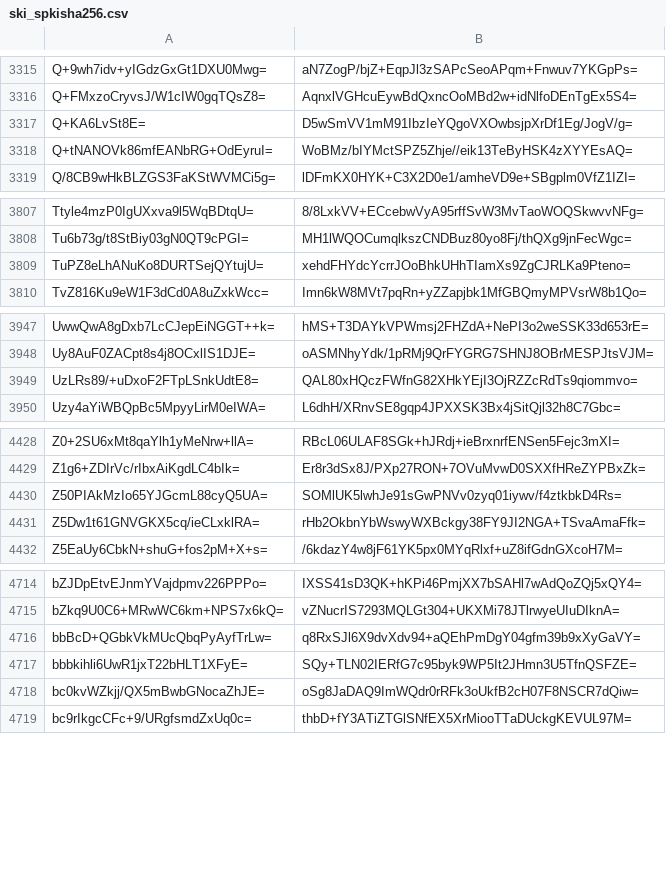
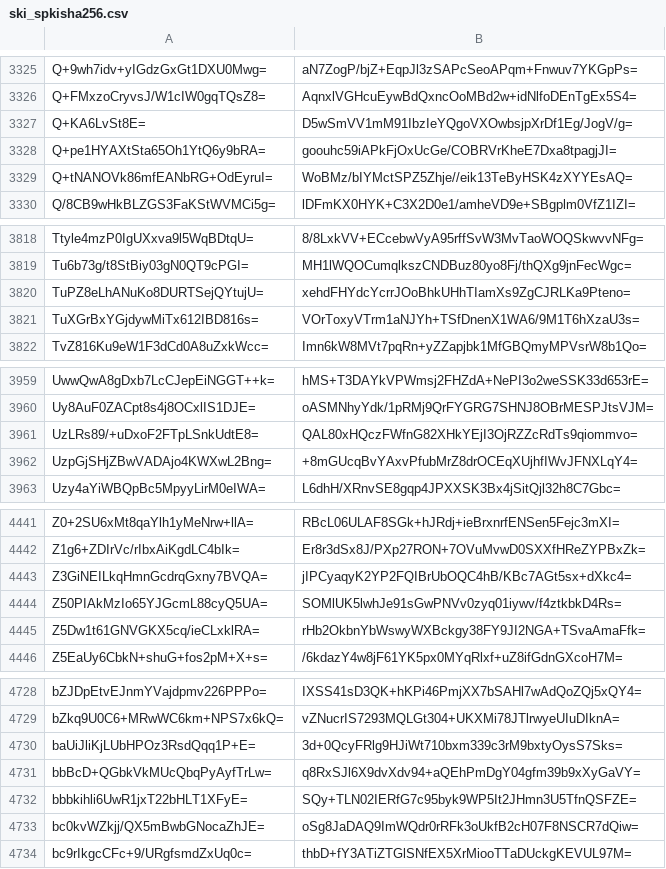
Before and after one commit to crtsh/ccadb_data, a CSV file: data/ski_spkisha256.csv, drawn as a sheet; only a part is shown, gaps mark what is left out; the diff covers the shown part only.

```diff
--- a/data/ski_spkisha256.csv
+++ b/data/ski_spkisha256.csv
@@ -3317,2 +3327,3 @@ Q+FMxzoCryvsJ/W1cIW0gqTQsZ8=,AqnxlVGHcuEywBdQxncOoMBd2w+idNlfoDEnTgEx5S4=
 Q+KA6LvSt8E=,D5wSmVV1mM91IbzIeYQgoVXOwbsjpXrDf1Eg/JogV/g=
+Q+pe1HYAXtSta65Oh1YtQ6y9bRA=,goouhc59iAPkFjOxUcGe/COBRVrKheE7Dxa8tpagjJI=
 Q+tNANOVk86mfEANbRG+OdEyruI=,WoBMz/bIYMctSPZ5Zhje//eik13TeByHSK4zXYYEsAQ=
@@ -3809,2 +3820,3 @@ Tu6b73g/t8StBiy03gN0QT9cPGI=,MH1lWQOCumqlkszCNDBuz80yo8Fj/thQXg9jnFecWgc=
 TuPZ8eLhANuKo8DURTSejQYtujU=,xehdFHYdcYcrrJOoBhkUHhTIamXs9ZgCJRLKa9Pteno=
+TuXGrBxYGjdywMiTx612IBD816s=,VOrToxyVTrm1aNJYh+TSfDnenX1WA6/9M1T6hXzaU3s=
 TvZ816Ku9eW1F3dCd0A8uZxkWcc=,Imn6kW8MVt7pqRn+yZZapjbk1MfGBQmyMPVsrW8b1Qo=
@@ -3949,2 +3961,3 @@ Uy8AuF0ZACpt8s4j8OCxlIS1DJE=,oASMNhyYdk/1pRMj9QrFYGRG7SHNJ8OBrMESPJtsVJM=
 UzLRs89/+uDxoF2FTpLSnkUdtE8=,QAL80xHQczFWfnG82XHkYEjI3OjRZZcRdTs9qiommvo=
+UzpGjSHjZBwVADAjo4KWXwL2Bng=,+8mGUcqBvYAxvPfubMrZ8drOCEqXUjhfIWvJFNXLqY4=
 Uzy4aYiWBQpBc5MpyyLirM0eIWA=,L6dhH/XRnvSE8gqp4JPXXSK3Bx4jSitQjl32h8C7Gbc=
@@ -4429,2 +4442,3 @@ Z0+2SU6xMt8qaYlh1yMeNrw+llA=,RBcL06ULAF8SGk+hJRdj+ieBrxnrfENSen5Fejc3mXI=
 Z1g6+ZDIrVc/rIbxAiKgdLC4bIk=,Er8r3dSx8J/PXp27RON+7OVuMvwD0SXXfHReZYPBxZk=
+Z3GiNEILkqHmnGcdrqGxny7BVQA=,jIPCyaqyK2YP2FQIBrUbOQC4hB/KBc7AGt5sx+dXkc4=
 Z50PIAkMzIo65YJGcmL88cyQ5UA=,SOMlUK5lwhJe91sGwPNVv0zyq01iywv/f4ztkbkD4Rs=
@@ -4715,2 +4729,3 @@ bZJDpEtvEJnmYVajdpmv226PPPo=,IXSS41sD3QK+hKPi46PmjXX7bSAHl7wAdQoZQj5xQY4=
 bZkq9U0C6+MRwWC6km+NPS7x6kQ=,vZNucrIS7293MQLGt304+UKXMi78JTlrwyeUIuDIknA=
+baUiJliKjLUbHPOz3RsdQqq1P+E=,3d+0QcyFRlg9HJiWt710bxm339c3rM9bxtyOysS7Sks=
 bbBcD+QGbkVkMUcQbqPyAyfTrLw=,q8RxSJl6X9dvXdv94+aQEhPmDgY04gfm39b9xXyGaVY=
```
Also changed, not shown: 22 added rows elsewhere in this file, 2 other files.
